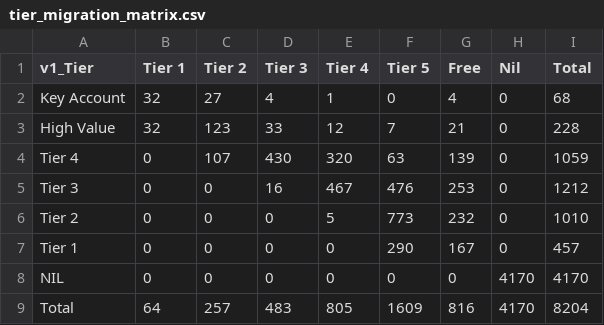
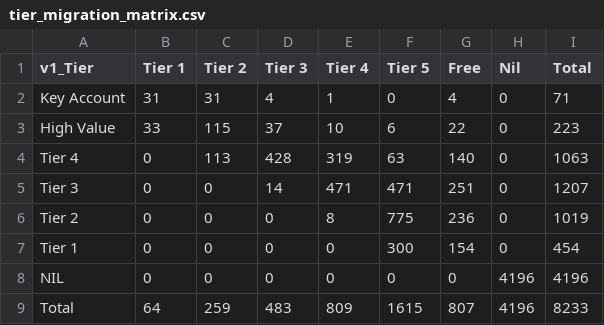
Before and after one commit to trybookinguk/s3reporting, a CSV file: tier_migration_matrix.csv, drawn as a sheet.

```diff
--- a/tier_migration_matrix.csv
+++ b/tier_migration_matrix.csv
@@ -1,9 +1,9 @@
 v1_Tier,Tier 1,Tier 2,Tier 3,Tier 4,Tier 5,Free,Nil,Total
-Key Account,32,27,4,1,0,4,0,68
-High Value,32,123,33,12,7,21,0,228
-Tier 4,0,107,430,320,63,139,0,1059
-Tier 3,0,0,16,467,476,253,0,1212
-Tier 2,0,0,0,5,773,232,0,1010
-Tier 1,0,0,0,0,290,167,0,457
-NIL,0,0,0,0,0,0,4170,4170
-Total,64,257,483,805,1609,816,4170,8204
+Key Account,31,31,4,1,0,4,0,71
+High Value,33,115,37,10,6,22,0,223
+Tier 4,0,113,428,319,63,140,0,1063
+Tier 3,0,0,14,471,471,251,0,1207
+Tier 2,0,0,0,8,775,236,0,1019
+Tier 1,0,0,0,0,300,154,0,454
+NIL,0,0,0,0,0,0,4196,4196
+Total,64,259,483,809,1615,807,4196,8233
```
Also changed, not shown: 30 other files.
